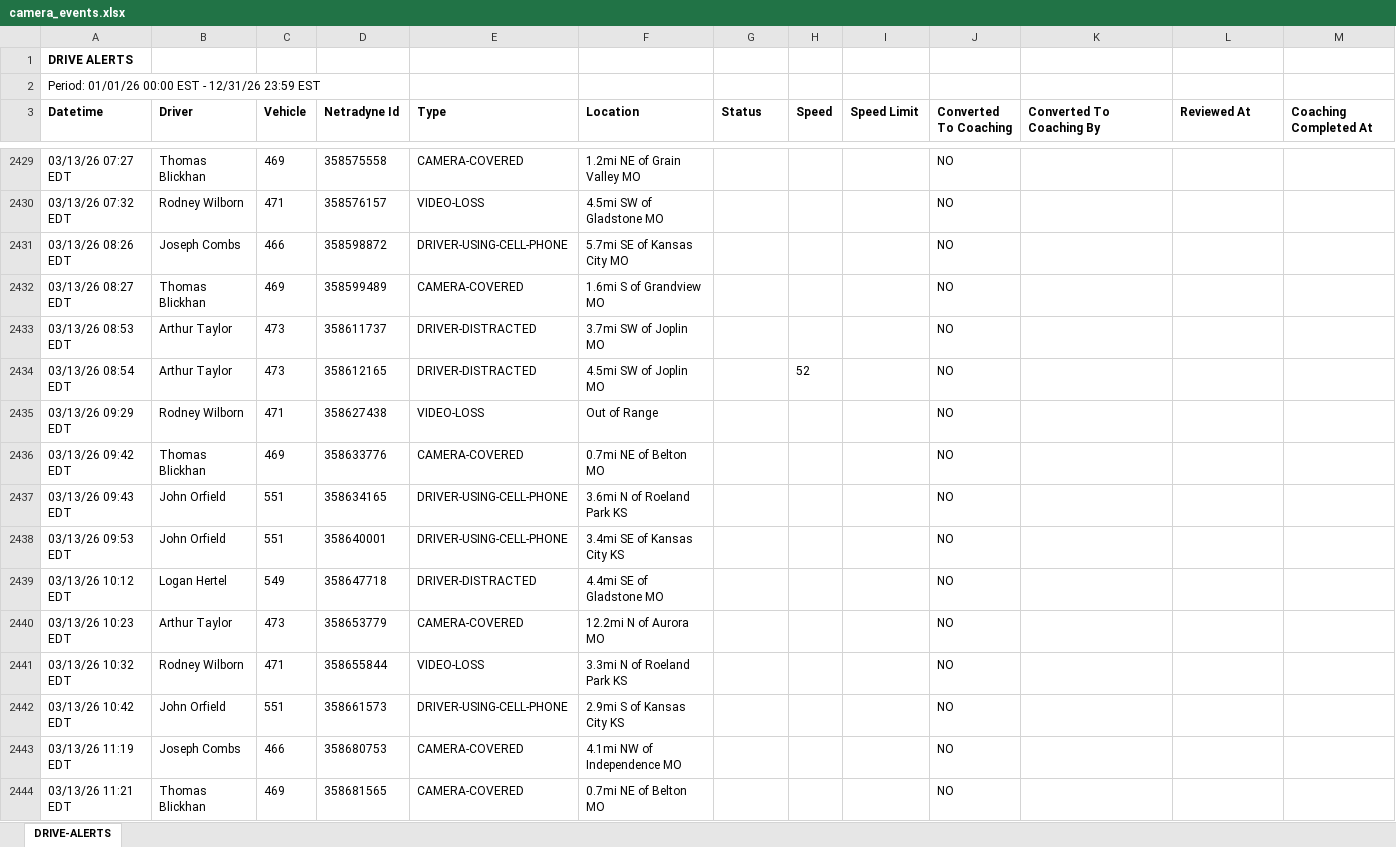
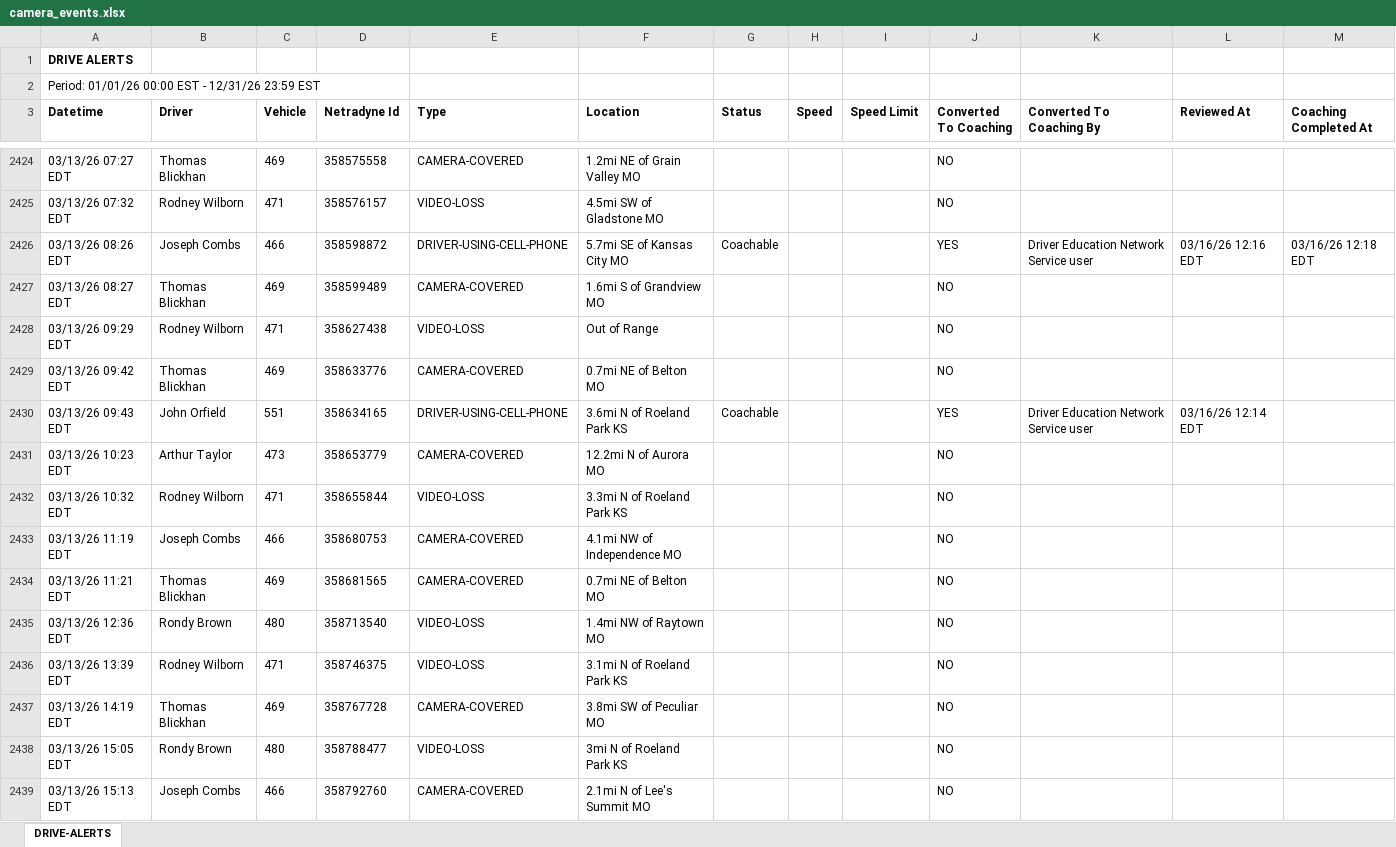
Before and after one commit to jmullins-DEN/All-City-Tow, an Excel workbook: camera_events.xlsx, sheet DRIVE-ALERTS, drawn as a sheet; only a part is shown, gaps mark what is left out; the shorter side is filled out with more unchanged rows; values as stored, in another font and other column widths than the file's, no borders; removed rows and columns are numbered as before the commit, all else as after; the diff covers the shown part only; the diff names each change by its address in the sheet, - before the commit and + after, or states it on an @@ line.

Commit message:
Add files via upload

```diff
--- a/camera_events.xlsx (sheet DRIVE-ALERTS)
+++ b/camera_events.xlsx (sheet DRIVE-ALERTS)
-G2426 (Status): (empty)
+G2426 (Status): Coachable
-J2426 (Converted To Coaching): NO
+J2426 (Converted To Coaching): YES
-K2426 (Converted To Coaching By): (empty)
+K2426 (Converted To Coaching By): Driver Education Network Service user
-L2426 (Reviewed At): (empty)
+L2426 (Reviewed At): 03/16/26 12:16 EDT
-M2426 (Coaching Completed At): (empty)
+M2426 (Coaching Completed At): 03/16/26 12:18 EDT
-row 2433: 03/13/26 08:53 EDT | Arthur Taylor | 473 | 358611737 | DRIVER-DISTRACTED | 3.7mi SW of Joplin MO |  |  |  | NO
-row 2434: 03/13/26 08:54 EDT | Arthur Taylor | 473 | 358612165 | DRIVER-DISTRACTED | 4.5mi SW of Joplin MO |  | 52 |  | NO
-G2430 (Status): (empty)
+G2430 (Status): Coachable
-J2430 (Converted To Coaching): NO
+J2430 (Converted To Coaching): YES
-K2430 (Converted To Coaching By): (empty)
+K2430 (Converted To Coaching By): Driver Education Network Service user
-L2430 (Reviewed At): (empty)
+L2430 (Reviewed At): 03/16/26 12:14 EDT
-row 2438: 03/13/26 09:53 EDT | John Orfield | 551 | 358640001 | DRIVER-USING-CELL-PHONE | 3.4mi SE of Kansas City KS |  |  |  | NO
-row 2439: 03/13/26 10:12 EDT | Logan Hertel | 549 | 358647718 | DRIVER-DISTRACTED | 4.4mi SE of Gladstone MO |  |  |  | NO
-row 2442: 03/13/26 10:42 EDT | John Orfield | 551 | 358661573 | DRIVER-USING-CELL-PHONE | 2.9mi S of Kansas City KS |  |  |  | NO
```
Also changed, not shown: 157 added rows, 8 removed rows, 4 moved rows and 4 edited cells elsewhere in this sheet.
